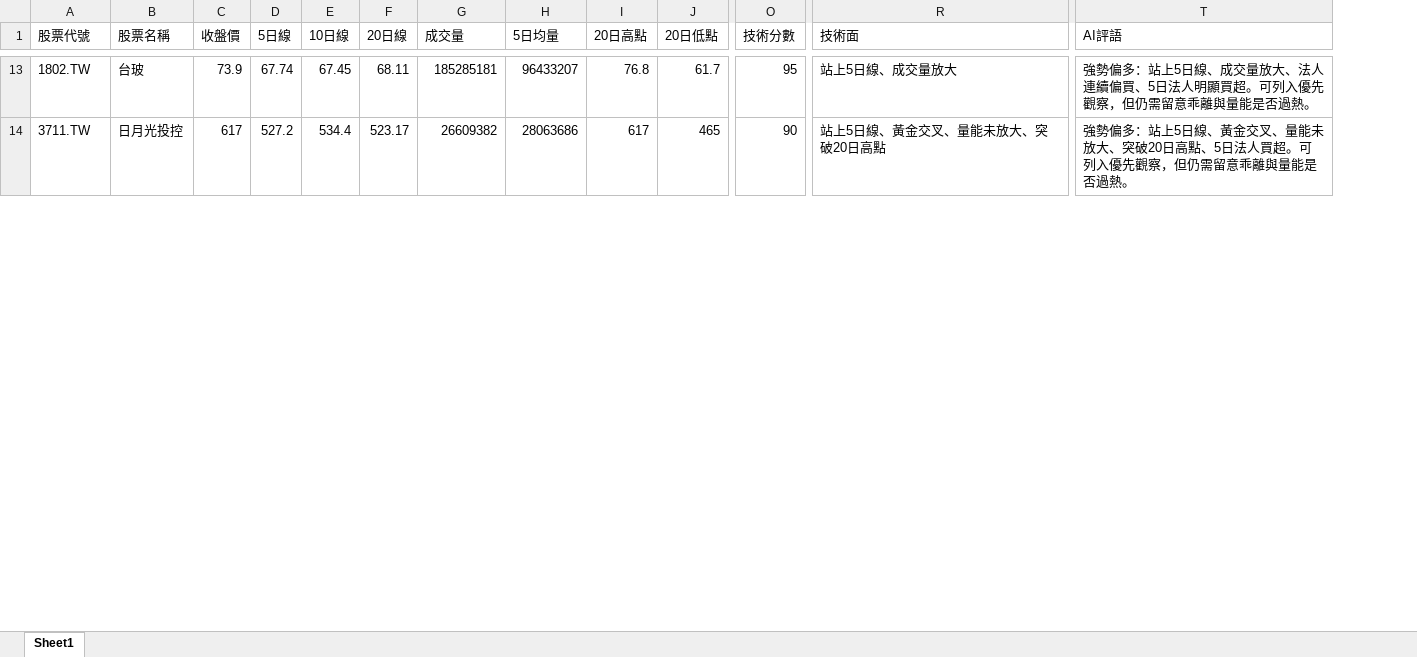
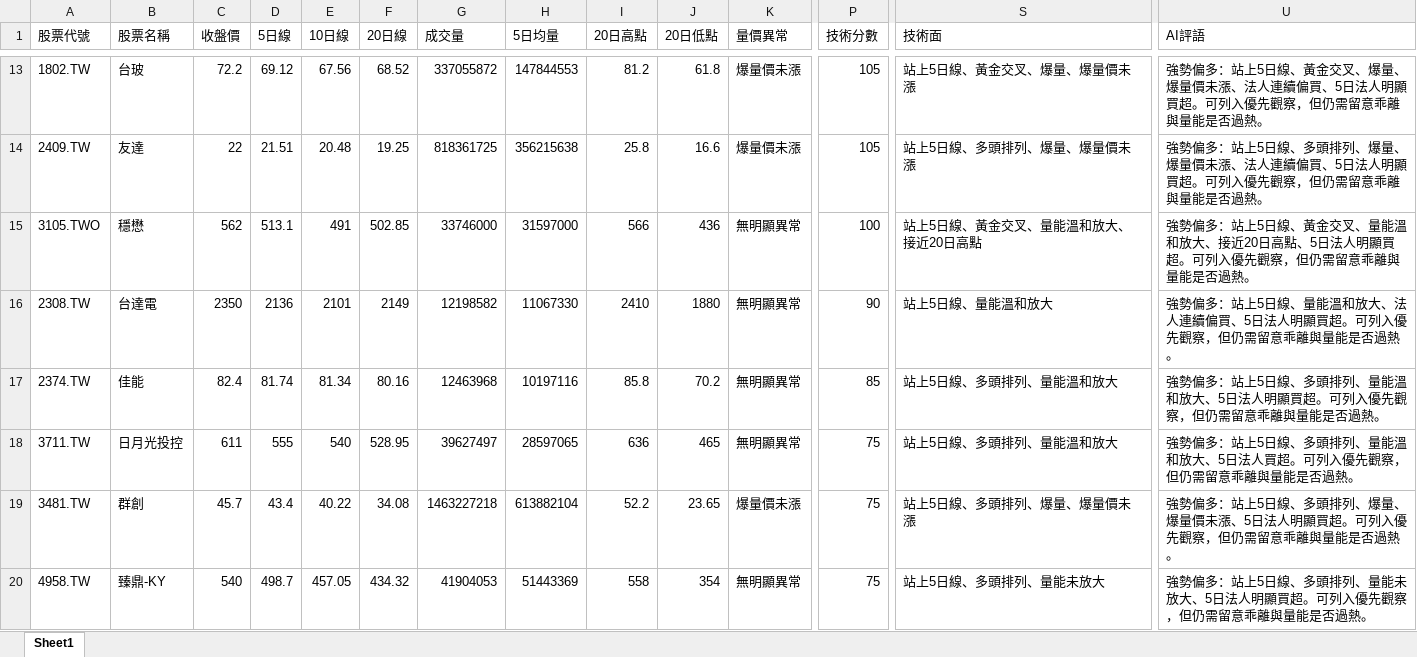
Before and after one commit to Ssophy-808/DeepTrend, an Excel workbook: output/stock_analysis_result.xlsx, sheet Sheet1, drawn as a sheet; only a part is shown, gaps mark what is left out; values as stored, in another font and other column widths than the file's, no borders; addresses are those after the commit; rows hold the shown columns only; the diff covers the shown part only; the diff names each change by its address in the sheet, - before the commit and + after, or states it on an @@ line.

```diff
--- a/output/stock_analysis_result.xlsx (sheet Sheet1)
+++ b/output/stock_analysis_result.xlsx (sheet Sheet1)
+column K (量價異常), row 13: 爆量價未漲; row 18: 無明顯異常
-C13 (收盤價): 73.9
+C13 (收盤價): 72.2
-D13 (5日線): 67.74
+D13 (5日線): 69.12
-E13 (10日線): 67.45
+E13 (10日線): 67.56
-F13 (20日線): 68.11
+F13 (20日線): 68.52
-G13 (成交量): 185285181
+G13 (成交量): 337055872
-H13 (5日均量): 96433207
+H13 (5日均量): 147844553
-I13 (20日高點): 76.8
+I13 (20日高點): 81.2
-J13 (20日低點): 61.7
+J13 (20日低點): 61.8
-P13 (技術分數): 95
+P13 (技術分數): 105
-S13 (技術面): 站上5日線、成交量放大
+S13 (技術面): 站上5日線、黃金交叉、爆量、爆量價未漲
-U13 (AI評語): …5日線、成交量放大、法人連…
+U13 (AI評語): …5日線、黃金交叉、爆量、爆量價未漲、法人連…
+row 14: 2409.TW | 友達 | 22 | 21.51 | 20.48 | 19.25 | 818361725 | 356215638 | 25.8 | 16.6 | 爆量價未漲 | 105 | 站上5日線、多頭排列、爆量、爆量價未漲 | 強勢偏多：站上5日線、多頭排列、爆量、爆量價未漲、法人連續偏買、5日法人明顯買超。可列入優先觀察，但仍需留意乖離與量能是否過熱。
+row 15: 3105.TWO | 穩懋 | 562 | 513.1 | 491 | 502.85 | 33746000 | 31597000 | 566 | 436 | 無明顯異常 | 100 | 站上5日線、黃金交叉、量能溫和放大、接近20日高點 | 強勢偏多：站上5日線、黃金交叉、量能溫和放大、接近20日高點、5日法人明顯買超。可列入優先觀察，但仍需留意乖離與量能是否過熱。
+row 16: 2308.TW | 台達電 | 2350 | 2136 | 2101 | 2149 | 12198582 | 11067330 | 2410 | 1880 | 無明顯異常 | 90 | 站上5日線、量能溫和放大 | 強勢偏多：站上5日線、量能溫和放大、法人連續偏買、5日法人明顯買超。可列入優先觀察，但仍需留意乖離與量能是否過熱。
+row 17: 2374.TW | 佳能 | 82.4 | 81.74 | 81.34 | 80.16 | 12463968 | 10197116 | 85.8 | 70.2 | 無明顯異常 | 85 | 站上5日線、多頭排列、量能溫和放大 | 強勢偏多：站上5日線、多頭排列、量能溫和放大、5日法人明顯買超。可列入優先觀察，但仍需留意乖離與量能是否過熱。
-C18 (收盤價): 617
+C18 (收盤價): 611
-D18 (5日線): 527.2
+D18 (5日線): 555
-E18 (10日線): 534.4
+E18 (10日線): 540
-F18 (20日線): 523.17
+F18 (20日線): 528.95
-G18 (成交量): 26609382
+G18 (成交量): 39627497
-H18 (5日均量): 28063686
+H18 (5日均量): 28597065
-I18 (20日高點): 617
+I18 (20日高點): 636
-P18 (技術分數): 90
+P18 (技術分數): 75
-S18 (技術面): 站上5日線、黃金交叉、量能未放大、突破20日高點
+S18 (技術面): 站上5日線、多頭排列、量能溫和放大
-U18 (AI評語): …5日線、黃金交叉、量能未放大、突破20日高點、5日法…
+U18 (AI評語): …5日線、多頭排列、量能溫和放大、5日法…
+row 19: 3481.TW | 群創 | 45.7 | 43.4 | 40.22 | 34.08 | 1463227218 | 613882104 | 52.2 | 23.65 | 爆量價未漲 | 75 | 站上5日線、多頭排列、爆量、爆量價未漲 | 強勢偏多：站上5日線、多頭排列、爆量、爆量價未漲、5日法人明顯買超。可列入優先觀察，但仍需留意乖離與量能是否過熱。
+row 20: 4958.TW | 臻鼎-KY | 540 | 498.7 | 457.05 | 434.32 | 41904053 | 51443369 | 558 | 354 | 無明顯異常 | 75 | 站上5日線、多頭排列、量能未放大 | 強勢偏多：站上5日線、多頭排列、量能未放大、5日法人明顯買超。可列入優先觀察，但仍需留意乖離與量能是否過熱。
```
Also changed, not shown: 12 added rows, 18 removed rows and 109 edited cells elsewhere in this sheet, 2 other files.
